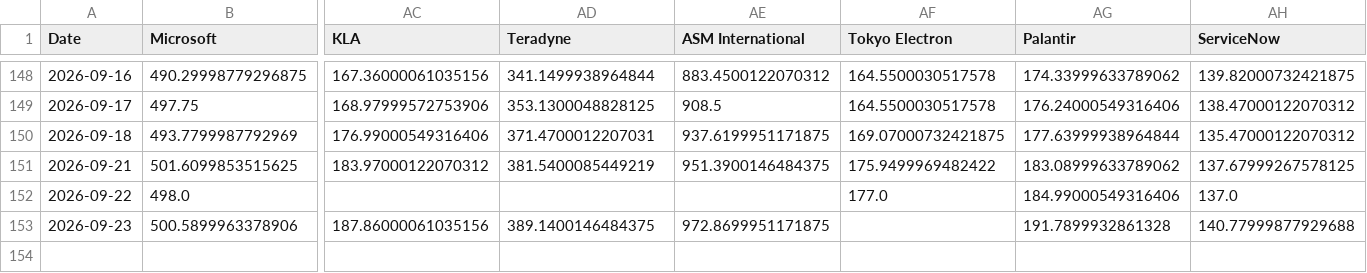
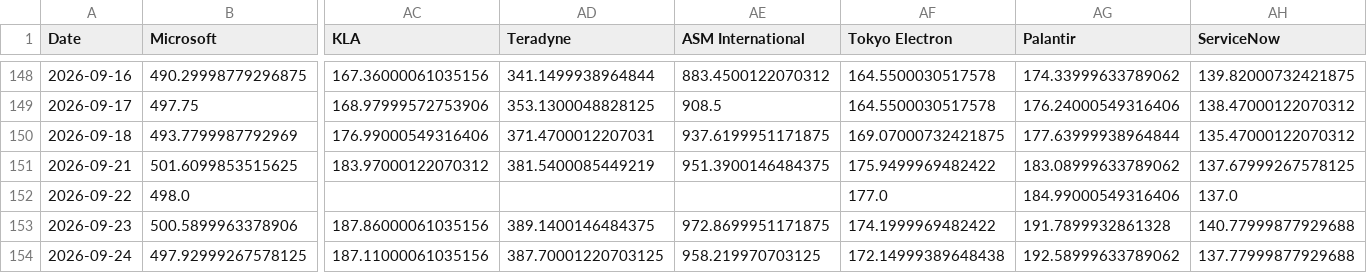
Before and after one commit to lemonca11/ai_invest_agent, a CSV file: data/market_close.csv, drawn as a sheet; only a part is shown, gaps mark what is left out; rows hold the shown columns only; the diff names each change by its address in the sheet, - before the commit and + after, or states it on an @@ line.

```diff
--- a/data/market_close.csv
+++ b/data/market_close.csv
-AF153 (Tokyo Electron): (empty)
+AF153 (Tokyo Electron): 174.1999969482422
+row 154: 2026-09-24 | 497.92999267578125 | 187.11000061035156 | 387.70001220703125 | 958.219970703125 | 172.14999389648438 | 192.58999633789062 | 137.77999877929688
```
Also changed, not shown: data/market_signals.csv, data/market_volume.csv, 4 other files.
